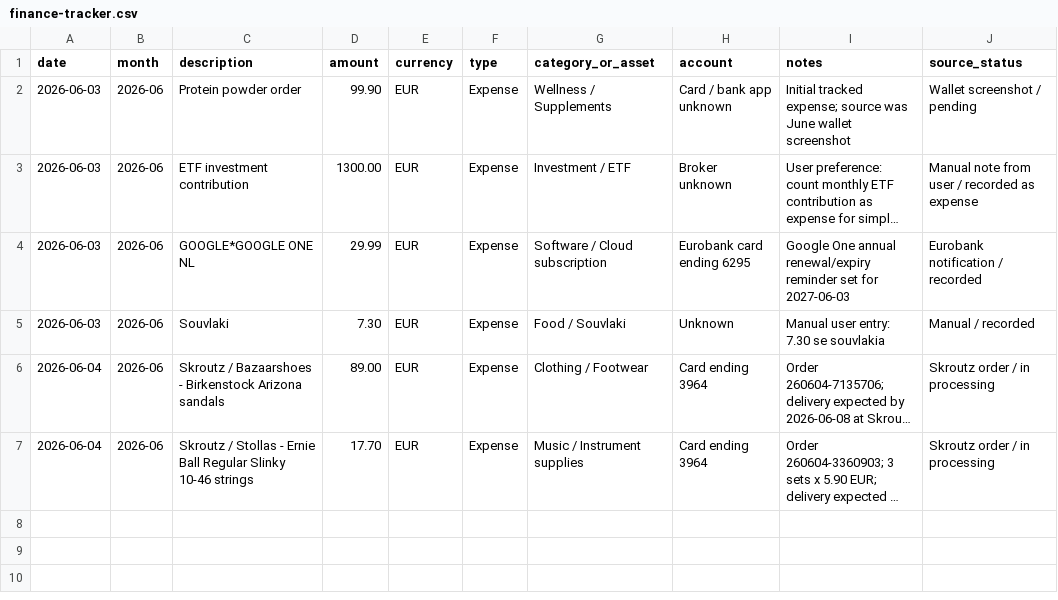
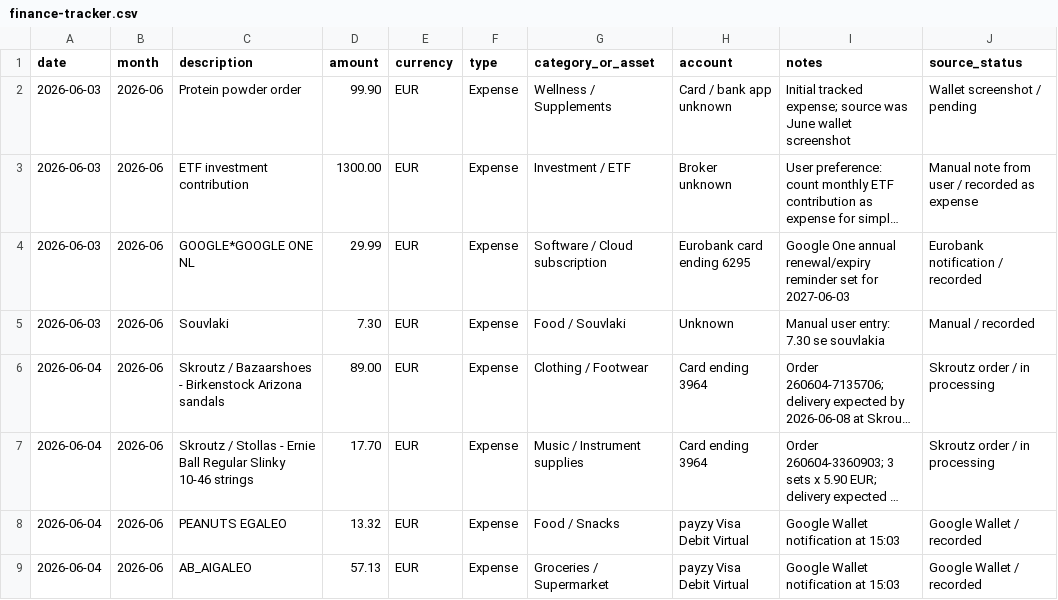
Before and after one commit to dimitrisdk/mynotes, a CSV file: Finance/finance-tracker.csv, drawn as a sheet; long unchanged cells end in …; the diff names each change by its address in the sheet, - before the commit and + after, or states it on an @@ line.

```diff
--- a/Finance/finance-tracker.csv
+++ b/Finance/finance-tracker.csv
+row 8: 2026-06-04 | 2026-06 | PEANUTS EGALEO | 13.32 | EUR | Expense | Food / Snacks | payzy Visa Debit Virtual | Google Wallet notification at 15:03 | Google Wallet / recorded
+row 9: 2026-06-04 | 2026-06 | AB_AIGALEO | 57.13 | EUR | Expense | Groceries / Supermarket | payzy Visa Debit Virtual | Google Wallet notification at 15:03 | Google Wallet / recorded
```
Also changed, not shown: 3 other files.
